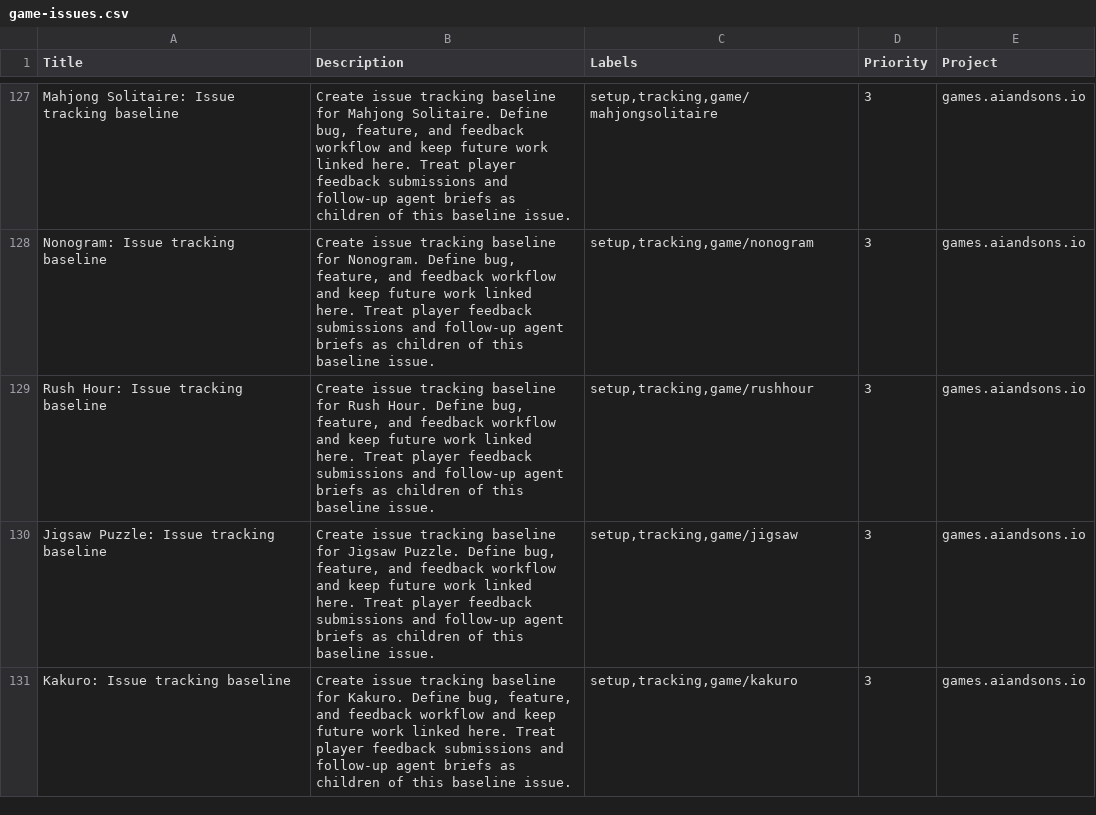
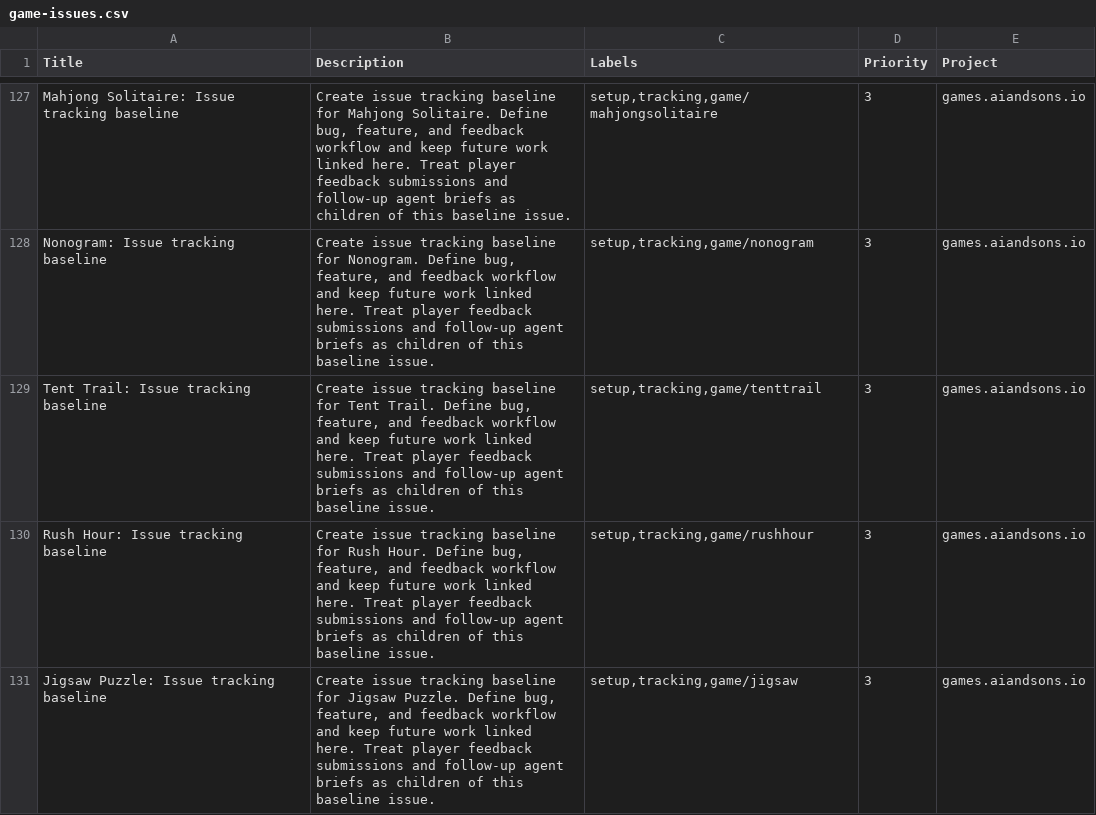
Before and after one commit to LEnc95/games.aiandsons.io, a CSV file: linear/game-issues.csv, drawn as a sheet; only a part is shown, gaps mark what is left out; the shorter side is filled out with more unchanged rows.

```diff
--- a/linear/game-issues.csv
+++ b/linear/game-issues.csv
@@ -128,2 +128,3 @@ Mahjong Solitaire: Issue tracking baseline,"Create issue tracking baseline for M
 Nonogram: Issue tracking baseline,"Create issue tracking baseline for Nonogram. Define bug, feature, and feedback workflow and keep future work linked here. Treat player feedback submissions and follow-up agent briefs as children of this baseline issue.","setup,tracking,game/nonogram",3,games.aiandsons.io
+Tent Trail: Issue tracking baseline,"Create issue tracking baseline for Tent Trail. Define bug, feature, and feedback workflow and keep future work linked here. Treat player feedback submissions and follow-up agent briefs as children of this baseline issue.","setup,tracking,game/tenttrail",3,games.aiandsons.io
 Rush Hour: Issue tracking baseline,"Create issue tracking baseline for Rush Hour. Define bug, feature, and feedback workflow and keep future work linked here. Treat player feedback submissions and follow-up agent briefs as children of this baseline issue.","setup,tracking,game/rushhour",3,games.aiandsons.io
```
Also changed, not shown: 7 other files.
